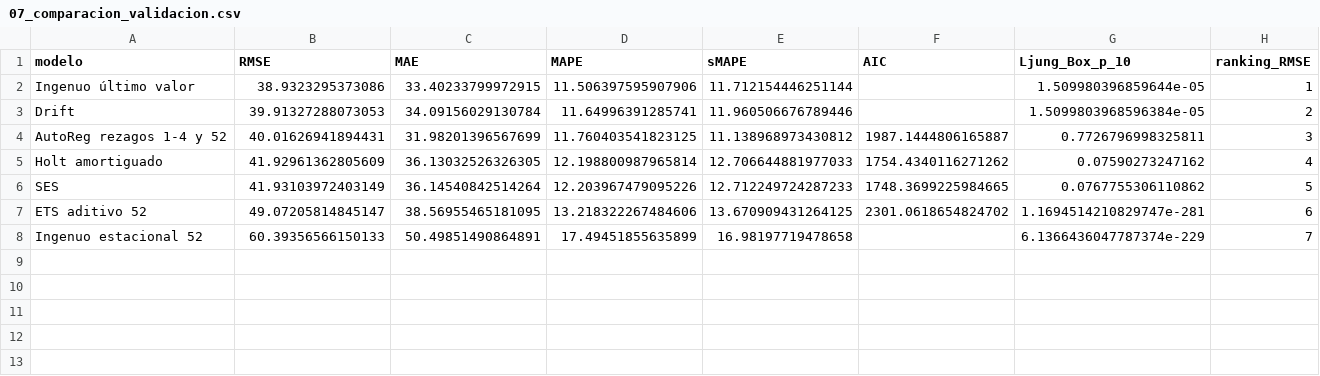
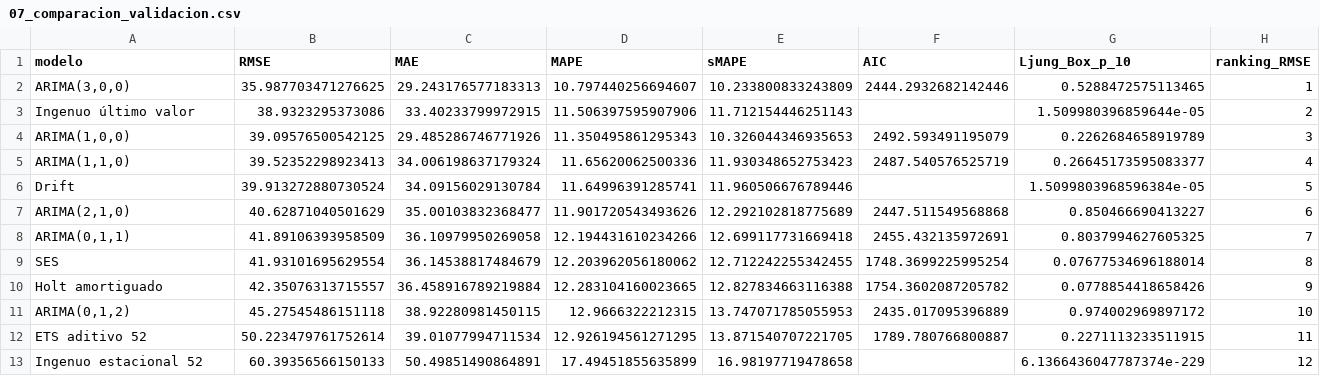
Before and after one commit to glopezr10/proyecto_series_tiempo, a CSV file: prototipo_entrega/resultados/tablas/07_comparacion_validacion.csv, drawn as a sheet.

Commit message:
Reemplaza AutoReg por ARIMA y sincroniza entregables

```diff
--- a/prototipo_entrega/resultados/tablas/07_comparacion_validacion.csv
+++ b/prototipo_entrega/resultados/tablas/07_comparacion_validacion.csv
@@ -1,8 +1,13 @@
 modelo,RMSE,MAE,MAPE,sMAPE,AIC,Ljung_Box_p_10,ranking_RMSE
-Ingenuo último valor,38.9323295373086,33.40233799972915,11.506397595907906,11.712154446251144,,1.509980396859644e-05,1
-Drift,39.91327288073053,34.09156029130784,11.64996391285741,11.960506676789446,,1.5099803968596384e-05,2
-AutoReg rezagos 1-4 y 52,40.01626941894431,31.98201396567699,11.760403541823125,11.138968973430812,1987.1444806165887,0.7726796998325811,3
-Holt amortiguado,41.92961362805609,36.13032526326305,12.198800987965814,12.706644881977033,1754.4340116271262,0.07590273247162,4
-SES,41.93103972403149,36.14540842514264,12.203967479095226,12.712249724287233,1748.3699225984665,0.0767755306110862,5
-ETS aditivo 52,49.07205814845147,38.56955465181095,13.218322267484606,13.670909431264125,2301.0618654824702,1.1694514210829747e-281,6
-Ingenuo estacional 52,60.39356566150133,50.49851490864891,17.49451855635899,16.98197719478658,,6.1366436047787374e-229,7
+"ARIMA(3,0,0)",35.987703471276625,29.243176577183313,10.797440256694607,10.233800833243809,2444.2932682142446,0.5288472575113465,1
+Ingenuo último valor,38.9323295373086,33.40233799972915,11.506397595907906,11.712154446251143,,1.509980396859644e-05,2
+"ARIMA(1,0,0)",39.09576500542125,29.485286746771926,11.350495861295343,10.326044346935653,2492.593491195079,0.2262684658919789,3
+"ARIMA(1,1,0)",39.52352298923413,34.006198637179324,11.65620062500336,11.930348652753423,2487.540576525719,0.26645173595083377,4
+Drift,39.913272880730524,34.09156029130784,11.64996391285741,11.960506676789446,,1.5099803968596384e-05,5
+"ARIMA(2,1,0)",40.62871040501629,35.00103832368477,11.901720543493626,12.292102818775689,2447.511549568868,0.850466690413227,6
+"ARIMA(0,1,1)",41.89106393958509,36.10979950269058,12.194431610234266,12.699117731669418,2455.432135972691,0.8037994627605325,7
+SES,41.93101695629554,36.14538817484679,12.203962056180062,12.712242255342455,1748.3699225995254,0.07677534696188014,8
+Holt amortiguado,42.35076313715557,36.458916789219884,12.283104160023665,12.827834663116388,1754.3602087205782,0.0778854418658426,9
+"ARIMA(0,1,2)",45.27545486151118,38.92280981450115,12.9666322212315,13.747071785055953,2435.017095396889,0.974002969897172,10
+ETS aditivo 52,50.223479761752614,39.01077994711534,12.926194561271295,13.871540707221705,1789.780766800887,0.2271113233511915,11
+Ingenuo estacional 52,60.39356566150133,50.49851490864891,17.49451855635899,16.98197719478658,,6.1366436047787374e-229,12
```
Also changed, not shown: 18 other files.
